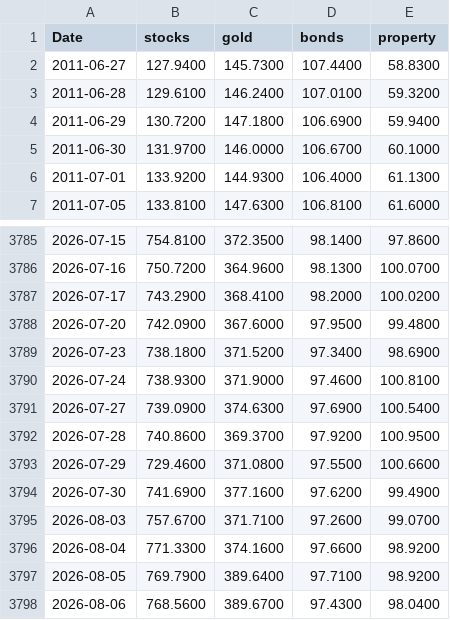
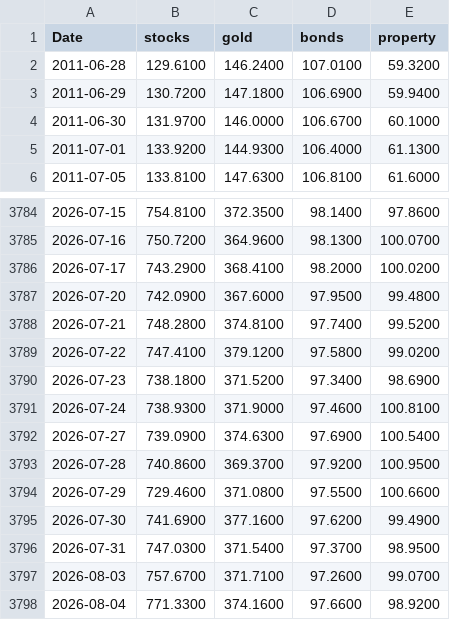
Before and after one commit to stephanlivera/btc-pl, a CSV file: assets_daily.csv, drawn as a sheet; only a part is shown, gaps mark what is left out; the shorter side is filled out with more unchanged rows; removed rows and columns are numbered as before the commit, all else as after; the diff names each change by its address in the sheet, - before the commit and + after, or states it on an @@ line.

```diff
--- a/assets_daily.csv
+++ b/assets_daily.csv
-row 2: 2011-06-27 | 127.9400 | 145.7300 | 107.4400 | 58.8300
+row 3788: 2026-07-21 | 748.2800 | 374.8100 | 97.7400 | 99.5200
+row 3789: 2026-07-22 | 747.4100 | 379.1200 | 97.5800 | 99.0200
+row 3796: 2026-07-31 | 747.0300 | 371.5400 | 97.3700 | 98.9500
```
Also changed, not shown: btc_daily.csv.
